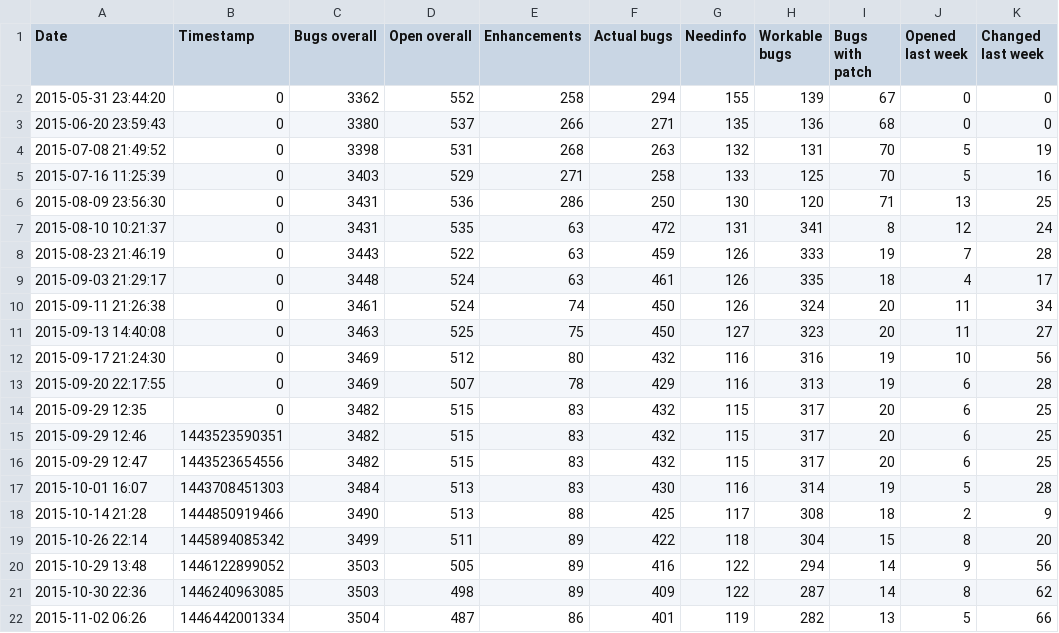
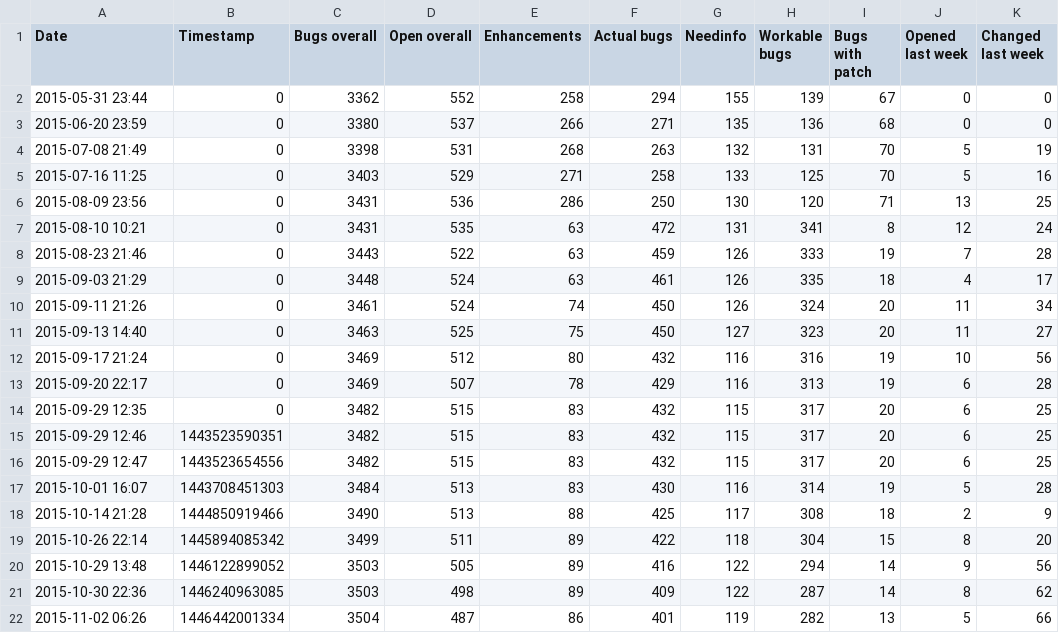
Before and after one commit to centic9/bzstats, a CSV file: stats.csv, drawn as a sheet; only a part is shown; the diff names each change by its address in the sheet, - before the commit and + after, or states it on an @@ line.

```diff
--- a/stats.csv
+++ b/stats.csv
-A2 (Date): 2015-05-31 23:44:20
+A2 (Date): 2015-05-31 23:44
-A3 (Date): 2015-06-20 23:59:43
+A3 (Date): 2015-06-20 23:59
-A4 (Date): 2015-07-08 21:49:52
+A4 (Date): 2015-07-08 21:49
-A5 (Date): 2015-07-16 11:25:39
+A5 (Date): 2015-07-16 11:25
-A6 (Date): 2015-08-09 23:56:30
+A6 (Date): 2015-08-09 23:56
-A7 (Date): 2015-08-10 10:21:37
+A7 (Date): 2015-08-10 10:21
-A8 (Date): 2015-08-23 21:46:19
+A8 (Date): 2015-08-23 21:46
-A9 (Date): 2015-09-03 21:29:17
+A9 (Date): 2015-09-03 21:29
-A10 (Date): 2015-09-11 21:26:38
+A10 (Date): 2015-09-11 21:26
-A11 (Date): 2015-09-13 14:40:08
+A11 (Date): 2015-09-13 14:40
-A12 (Date): 2015-09-17 21:24:30
+A12 (Date): 2015-09-17 21:24
-A13 (Date): 2015-09-20 22:17:55
+A13 (Date): 2015-09-20 22:17
```
Also changed, not shown: 1 other file.
